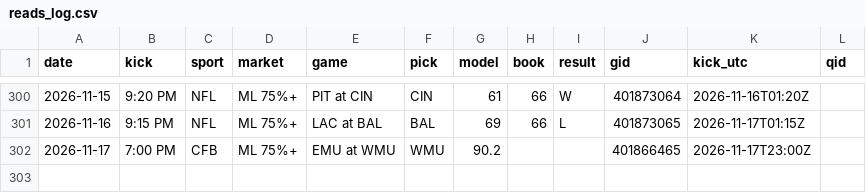
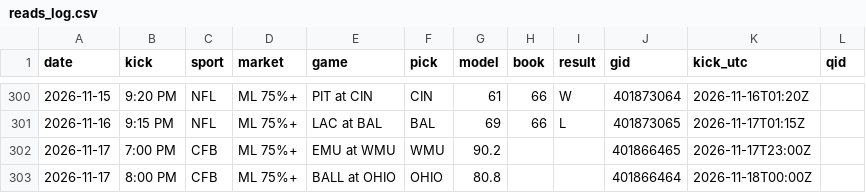
Before and after one commit to DPAD7/the-arena, a CSV file: data/reads_log.csv, drawn as a sheet; only a part is shown, gaps mark what is left out; the diff names each change by its address in the sheet, - before the commit and + after, or states it on an @@ line.

```diff
--- a/data/reads_log.csv
+++ b/data/reads_log.csv
+row 303: 2026-11-17 | 8:00 PM | CFB | ML 75%+ | BALL at OHIO | OHIO | 80.8 |  |  | 401866464 | 2026-11-18T00:00Z
```
Also changed, not shown: 28 other files.
